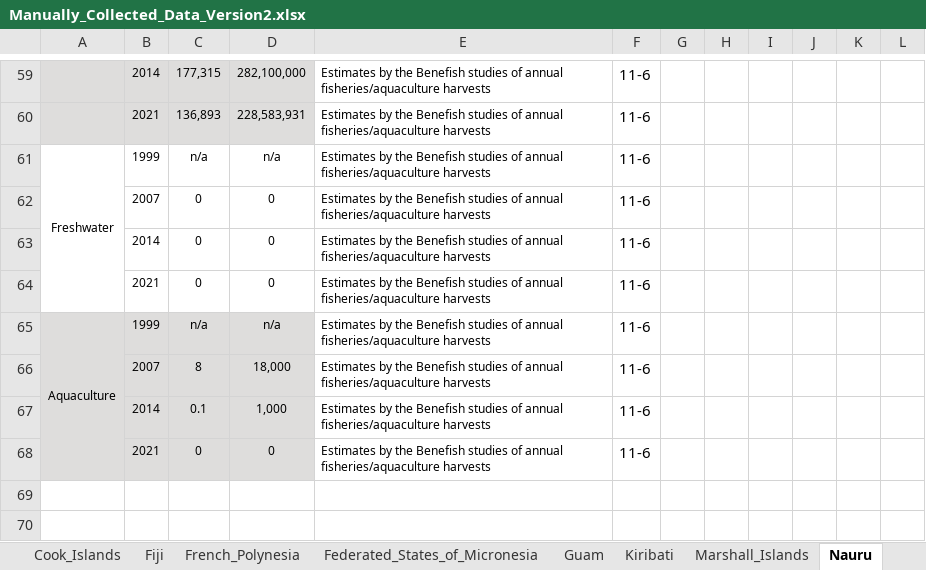
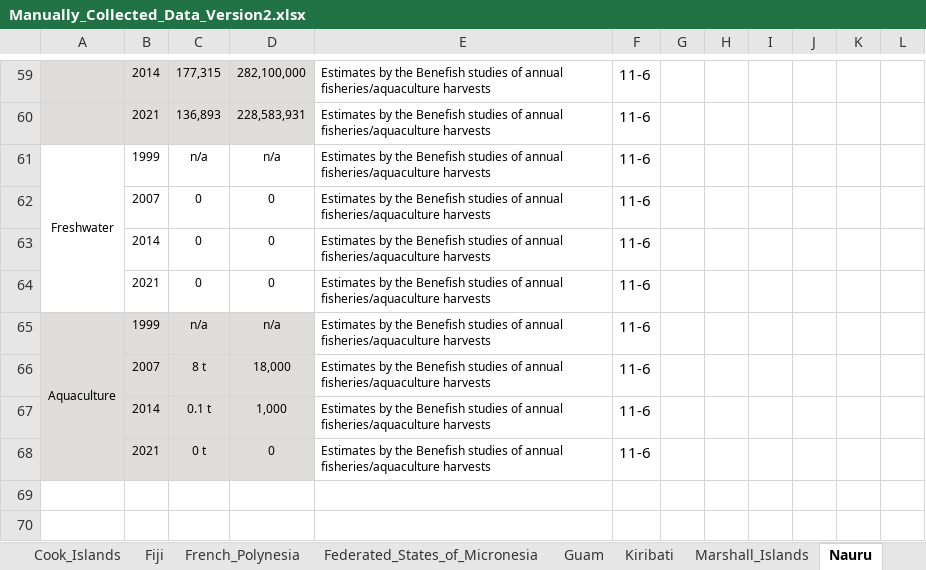
Before and after one commit to PacificCommunity/Benefish_Data_Collection, an Excel workbook: Data_Raw/Manually_Collected_Data_Version2.xlsx, sheet Nauru, drawn as a sheet; only a part is shown, gaps mark what is left out; values as stored, in another font and other column widths than the file's, no borders; the diff names each change by its address in the sheet, - before the commit and + after, or states it on an @@ line.

```diff
--- a/Data_Raw/Manually_Collected_Data_Version2.xlsx (sheet Nauru)
+++ b/Data_Raw/Manually_Collected_Data_Version2.xlsx (sheet Nauru)
-C66: 8
+C66: 8 t
-C67: 0.1
+C67: 0.1 t
-C68: 0
+C68: 0 t
```
Also changed, not shown: sheet Samoa, sheet Tonga, sheet Solomon_Islands, sheet French_Polynesia, other sheet tabs, 53 other files.
